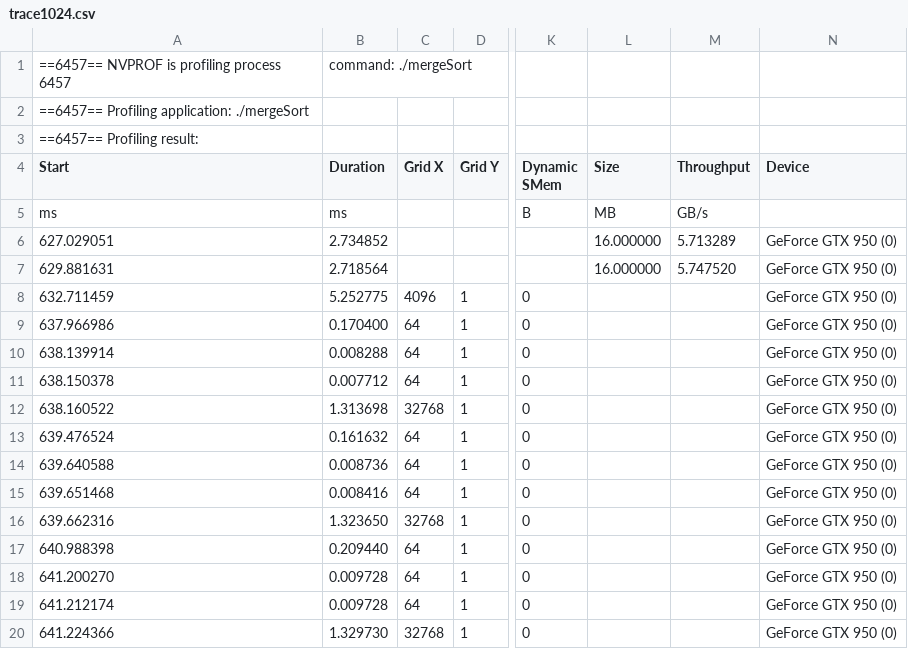
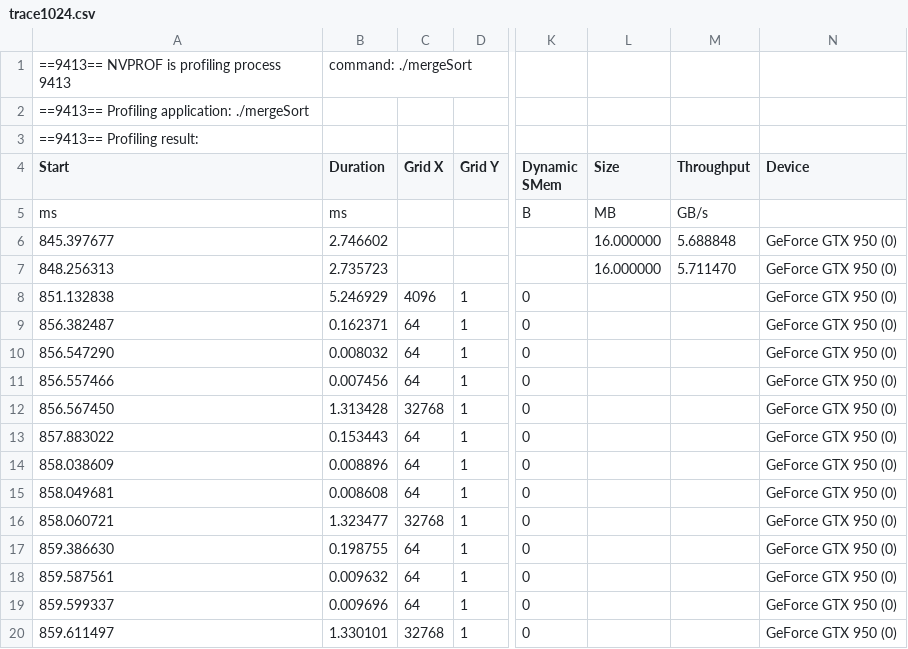
Before and after one commit to 3upperm2n/blocksizemodel, a CSV file: mergeSort/trace1024.csv, drawn as a sheet; only a part is shown, gaps mark what is left out; the diff covers the shown part only; the diff names each change by its address in the sheet, - before the commit and + after, or states it on an @@ line.

```diff
--- a/mergeSort/trace1024.csv
+++ b/mergeSort/trace1024.csv
-A1 (Start): ==6457== NVPROF is profiling process 6457
+A1 (Start): ==9413== NVPROF is profiling process 9413
-A2 (Start): ==6457== Profiling application: ./mergeSort
+A2 (Start): ==9413== Profiling application: ./mergeSort
-A3 (Start): ==6457== Profiling result:
+A3 (Start): ==9413== Profiling result:
-A6 (Start): 627.029051
+A6 (Start): 845.397677
-B6 (Duration): 2.734852
+B6 (Duration): 2.746602
-M6 (Throughput): 5.713289
+M6 (Throughput): 5.688848
-A7 (Start): 629.881631
+A7 (Start): 848.256313
-B7 (Duration): 2.718564
+B7 (Duration): 2.735723
-M7 (Throughput): 5.747520
+M7 (Throughput): 5.711470
-A8 (Start): 632.711459
+A8 (Start): 851.132838
-B8 (Duration): 5.252775
+B8 (Duration): 5.246929
-A9 (Start): 637.966986
+A9 (Start): 856.382487
-B9 (Duration): 0.170400
+B9 (Duration): 0.162371
-A10 (Start): 638.139914
+A10 (Start): 856.547290
-B10 (Duration): 0.008288
+B10 (Duration): 0.008032
-A11 (Start): 638.150378
+A11 (Start): 856.557466
-B11 (Duration): 0.007712
+B11 (Duration): 0.007456
-A12 (Start): 638.160522
+A12 (Start): 856.567450
-B12 (Duration): 1.313698
+B12 (Duration): 1.313428
-A13 (Start): 639.476524
+A13 (Start): 857.883022
-B13 (Duration): 0.161632
+B13 (Duration): 0.153443
-A14 (Start): 639.640588
+A14 (Start): 858.038609
-B14 (Duration): 0.008736
+B14 (Duration): 0.008896
-A15 (Start): 639.651468
+A15 (Start): 858.049681
-B15 (Duration): 0.008416
+B15 (Duration): 0.008608
-A16 (Start): 639.662316
+A16 (Start): 858.060721
-B16 (Duration): 1.323650
+B16 (Duration): 1.323477
-A17 (Start): 640.988398
+A17 (Start): 859.386630
-B17 (Duration): 0.209440
+B17 (Duration): 0.198755
-A18 (Start): 641.200270
+A18 (Start): 859.587561
-B18 (Duration): 0.009728
+B18 (Duration): 0.009632
-A19 (Start): 641.212174
+A19 (Start): 859.599337
-B19 (Duration): 0.009728
+B19 (Duration): 0.009696
-A20 (Start): 641.224366
+A20 (Start): 859.611497
-B20 (Duration): 1.329730
+B20 (Duration): 1.330101
```
Also changed, not shown: 77 edited cells elsewhere in this file, mergeSort/metrics128.csv, mergeSort/metrics256.csv, 6 other files.
